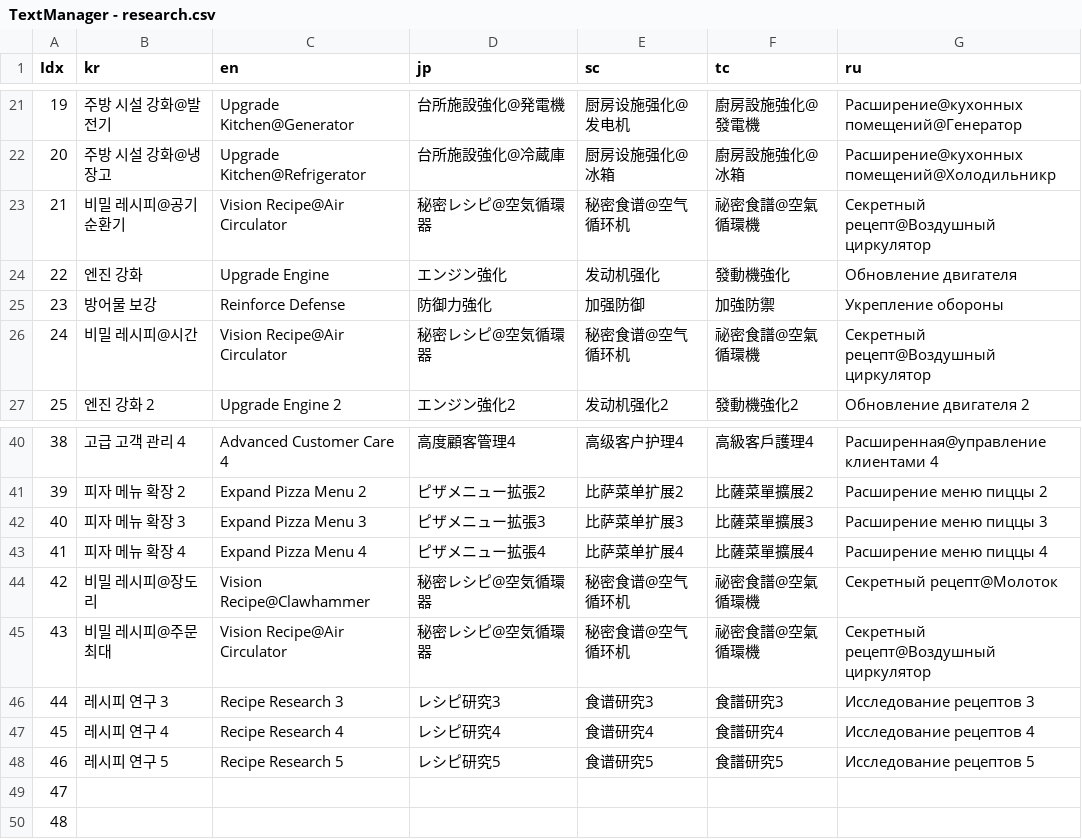
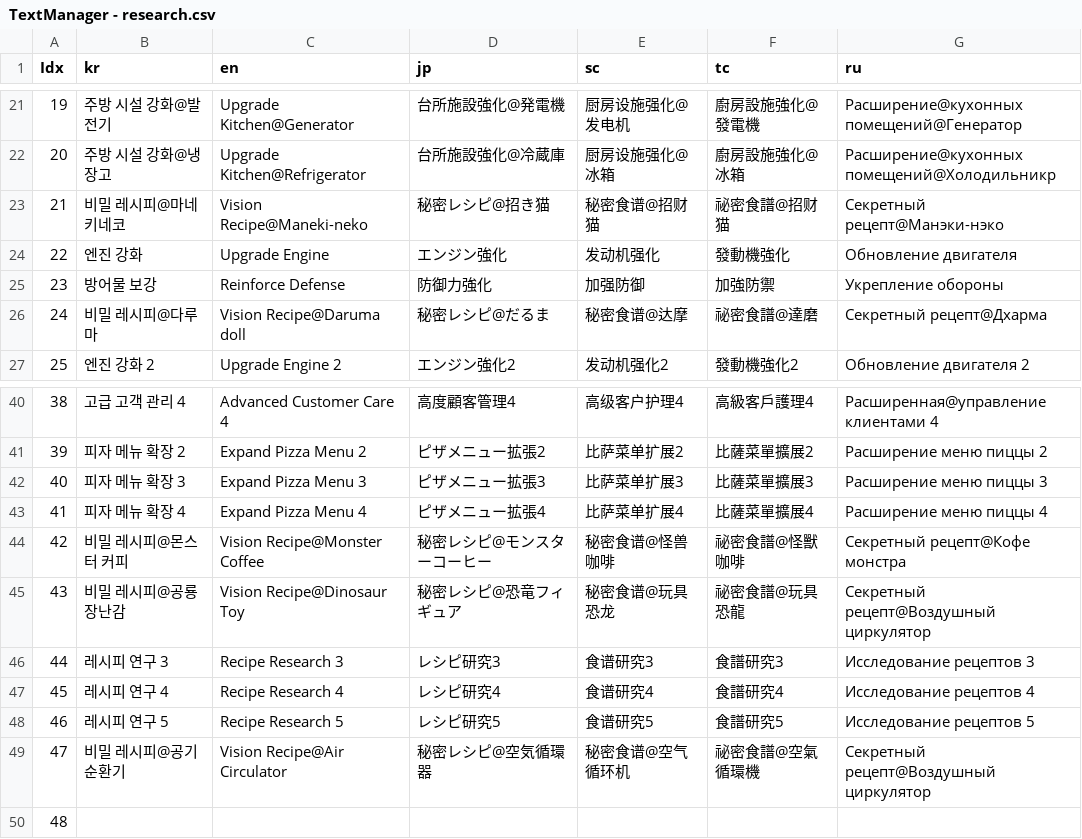
Before and after one commit to thebottlecor/Zompizza, a CSV file: Assets/StreamingAssets/TextManager - research.csv, drawn as a sheet; only a part is shown, gaps mark what is left out; the diff names each change by its address in the sheet, - before the commit and + after, or states it on an @@ line.

```diff
--- a/Assets/StreamingAssets/TextManager - research.csv
+++ b/Assets/StreamingAssets/TextManager - research.csv
-B23 (kr): 비밀 레시피@공기 순환기
+B23 (kr): 비밀 레시피@마네키네코
-C23 (en): Vision Recipe@Air Circulator
+C23 (en): Vision Recipe@Maneki-neko
-D23 (jp): 秘密レシピ@空気循環器
+D23 (jp): 秘密レシピ@招き猫
-E23 (sc): 秘密食谱@空气循环机
+E23 (sc): 秘密食谱@招财猫
-F23 (tc): 祕密食譜@空氣循環機
+F23 (tc): 祕密食譜@招财猫
-G23 (ru): Секретный рецепт@Воздушный циркулятор
+G23 (ru): Секретный рецепт@Манэки-нэко
-B26 (kr): 비밀 레시피@시간
+B26 (kr): 비밀 레시피@다루마
-C26 (en): Vision Recipe@Air Circulator
+C26 (en): Vision Recipe@Daruma doll
-D26 (jp): 秘密レシピ@空気循環器
+D26 (jp): 秘密レシピ@だるま
-E26 (sc): 秘密食谱@空气循环机
+E26 (sc): 秘密食谱@达摩
-F26 (tc): 祕密食譜@空氣循環機
+F26 (tc): 祕密食譜@達磨
-G26 (ru): Секретный рецепт@Воздушный циркулятор
+G26 (ru): Секретный рецепт@Дхарма
-B44 (kr): 비밀 레시피@장도리
+B44 (kr): 비밀 레시피@몬스터 커피
-C44 (en): Vision Recipe@Clawhammer
+C44 (en): Vision Recipe@Monster Coffee
-D44 (jp): 秘密レシピ@空気循環器
+D44 (jp): 秘密レシピ@モンスターコーヒー
-E44 (sc): 秘密食谱@空气循环机
+E44 (sc): 秘密食谱@怪兽咖啡
-F44 (tc): 祕密食譜@空氣循環機
+F44 (tc): 祕密食譜@怪獸咖啡
-G44 (ru): Секретный рецепт@Молоток
+G44 (ru): Секретный рецепт@Кофе монстра
-B45 (kr): 비밀 레시피@주문 최대
+B45 (kr): 비밀 레시피@공룡 장난감
-C45 (en): Vision Recipe@Air Circulator
+C45 (en): Vision Recipe@Dinosaur Toy
-D45 (jp): 秘密レシピ@空気循環器
+D45 (jp): 秘密レシピ@恐竜フィギュア
-E45 (sc): 秘密食谱@空气循环机
+E45 (sc): 秘密食谱@玩具恐龙
-F45 (tc): 祕密食譜@空氣循環機
+F45 (tc): 祕密食譜@玩具恐龍
-B49 (kr): (empty)
+B49 (kr): 비밀 레시피@공기 순환기
-C49 (en): (empty)
+C49 (en): Vision Recipe@Air Circulator
-D49 (jp): (empty)
+D49 (jp): 秘密レシピ@空気循環器
-E49 (sc): (empty)
+E49 (sc): 秘密食谱@空气循环机
-F49 (tc): (empty)
+F49 (tc): 祕密食譜@空氣循環機
-G49 (ru): (empty)
+G49 (ru): Секретный рецепт@Воздушный циркулятор
```
Also changed, not shown: Assets/StreamingAssets/TextManager - common.csv, Assets/StreamingAssets/TextManager - vehicle.csv, 20 other files.
